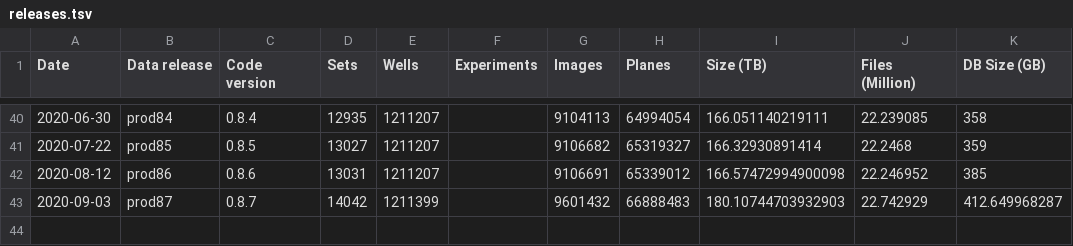
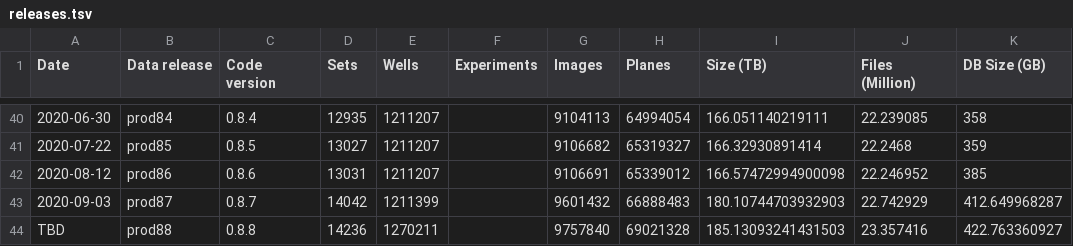
Before and after one commit to IDR/idr.openmicroscopy.org, a TSV file: _data/releases.tsv, drawn as a sheet; only a part is shown, gaps mark what is left out; the diff names each change by its address in the sheet, - before the commit and + after, or states it on an @@ line.

Commit message:
Add stats for prod88 release

```diff
--- a/_data/releases.tsv
+++ b/_data/releases.tsv
+row 44: TBD | prod88 | 0.8.8 | 14236 | 1270211 |  | 9757840 | 69021328 | 185.13093241431503 | 23.357416 | 422.763360927
```
